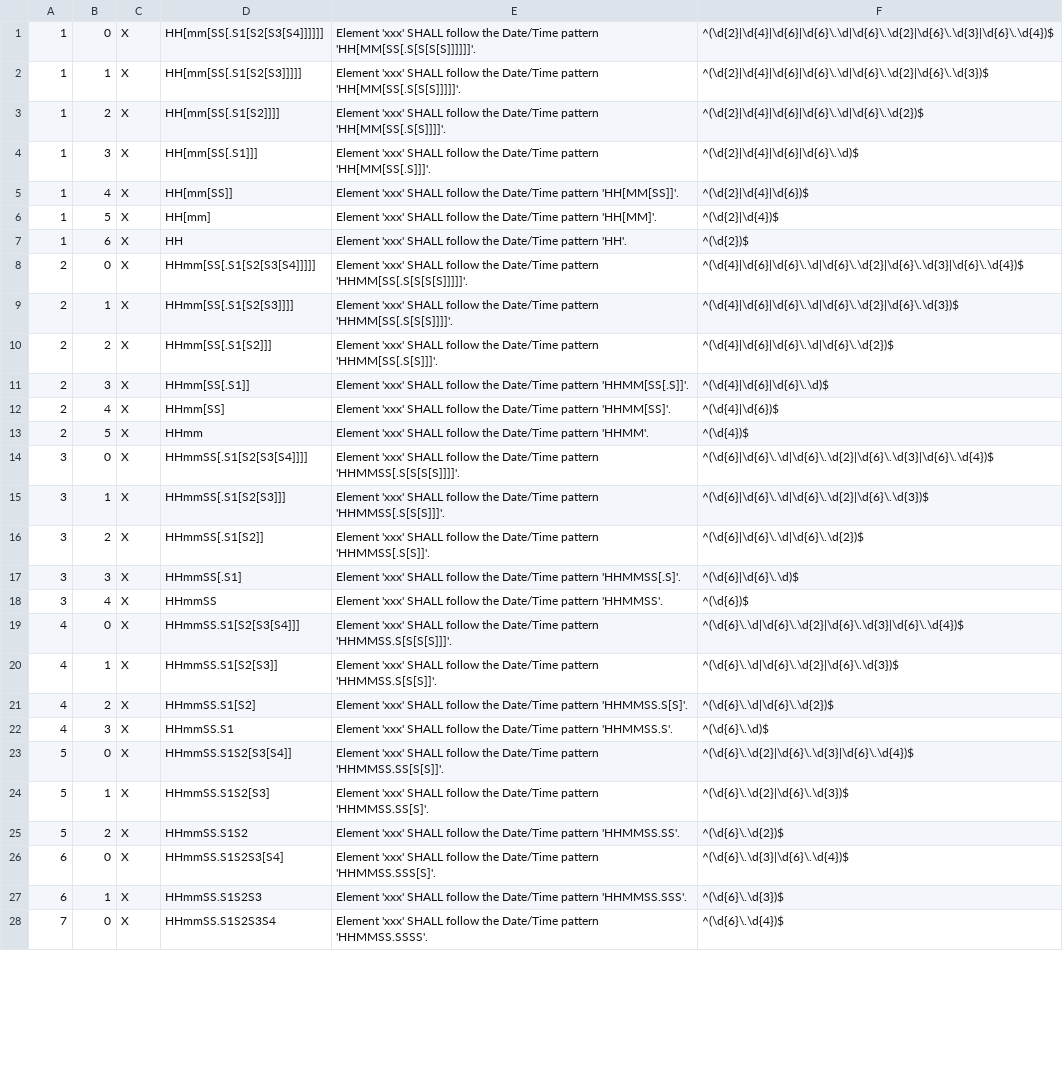
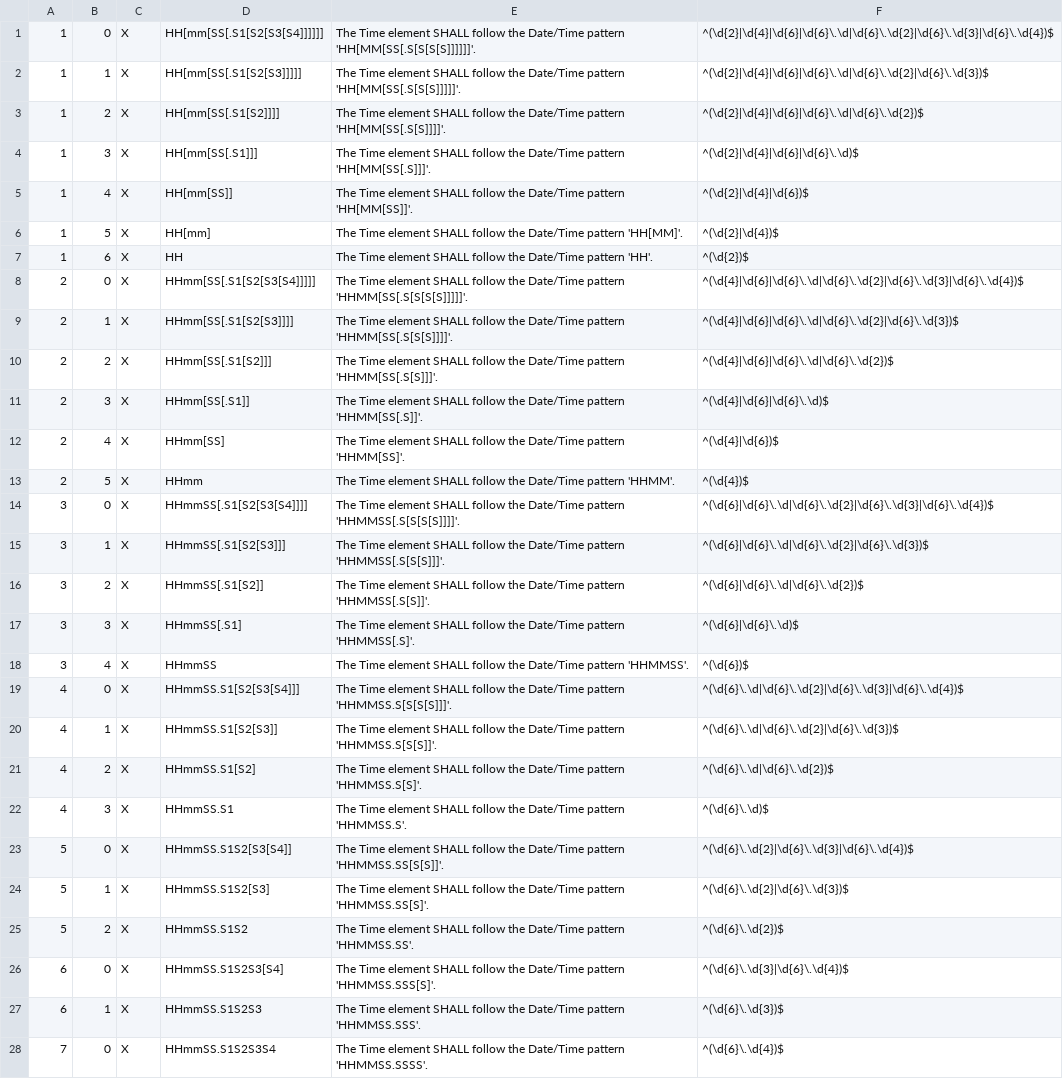
Before and after one commit to usnistgov/hl7-igamt, a CSV file: igamt-hl7-client-v2/src/assets/TM regex list.csv, drawn as a sheet; only a part is shown; the diff covers the shown part only; the diff names each change by its address in the sheet, - before the commit and + after, or states it on an @@ line.

```diff
--- a/igamt-hl7-client-v2/src/assets/TM regex list.csv
+++ b/igamt-hl7-client-v2/src/assets/TM regex list.csv
-E1: Element 'xxx' SHALL follow…
+E1: The Time element SHALL follow…
-E2: Element 'xxx' SHALL follow…
+E2: The Time element SHALL follow…
-E3: Element 'xxx' SHALL follow…
+E3: The Time element SHALL follow…
-E4: Element 'xxx' SHALL follow…
+E4: The Time element SHALL follow…
-E5: Element 'xxx' SHALL follow…
+E5: The Time element SHALL follow…
-E6: Element 'xxx' SHALL follow…
+E6: The Time element SHALL follow…
-E7: Element 'xxx' SHALL follow…
+E7: The Time element SHALL follow…
-E8: Element 'xxx' SHALL follow…
+E8: The Time element SHALL follow…
-E9: Element 'xxx' SHALL follow…
+E9: The Time element SHALL follow…
-E10: Element 'xxx' SHALL follow…
+E10: The Time element SHALL follow…
-E11: Element 'xxx' SHALL follow…
+E11: The Time element SHALL follow…
-E12: Element 'xxx' SHALL follow…
+E12: The Time element SHALL follow…
-E13: Element 'xxx' SHALL follow…
+E13: The Time element SHALL follow…
-E14: Element 'xxx' SHALL follow…
+E14: The Time element SHALL follow…
-E15: Element 'xxx' SHALL follow…
+E15: The Time element SHALL follow…
-E16: Element 'xxx' SHALL follow…
+E16: The Time element SHALL follow…
-E17: Element 'xxx' SHALL follow…
+E17: The Time element SHALL follow…
-E18: Element 'xxx' SHALL follow…
+E18: The Time element SHALL follow…
-E19: Element 'xxx' SHALL follow…
+E19: The Time element SHALL follow…
-E20: Element 'xxx' SHALL follow…
+E20: The Time element SHALL follow…
-E21: Element 'xxx' SHALL follow…
+E21: The Time element SHALL follow…
-E22: Element 'xxx' SHALL follow…
+E22: The Time element SHALL follow…
-E23: Element 'xxx' SHALL follow…
+E23: The Time element SHALL follow…
-E24: Element 'xxx' SHALL follow…
+E24: The Time element SHALL follow…
-E25: Element 'xxx' SHALL follow…
+E25: The Time element SHALL follow…
-E26: Element 'xxx' SHALL follow…
+E26: The Time element SHALL follow…
-E27: Element 'xxx' SHALL follow…
+E27: The Time element SHALL follow…
-E28: Element 'xxx' SHALL follow…
+E28: The Time element SHALL follow…
```
Also changed, not shown: 56 edited cells elsewhere in this file, igamt-hl7-client-v2/src/assets/DT regex list.csv, igamt-hl7-client-v2/src/assets/DTM regex list.csv.
